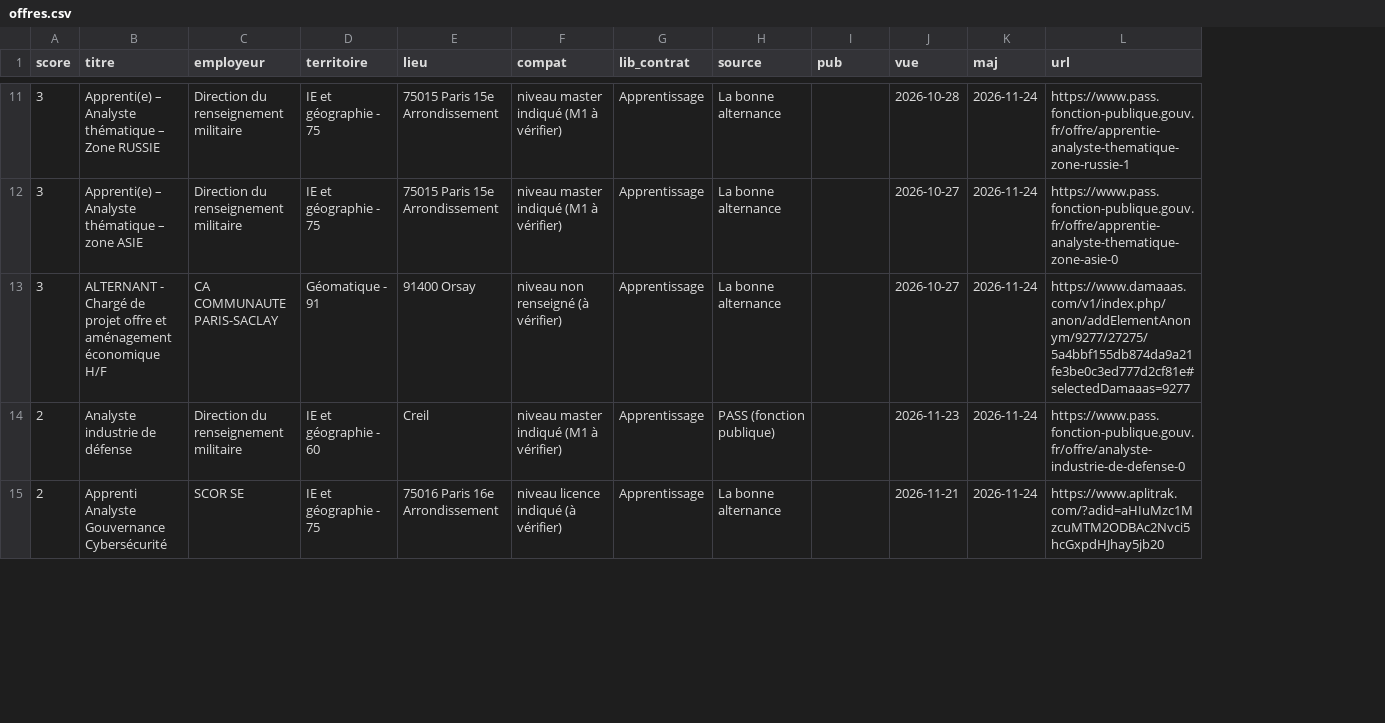
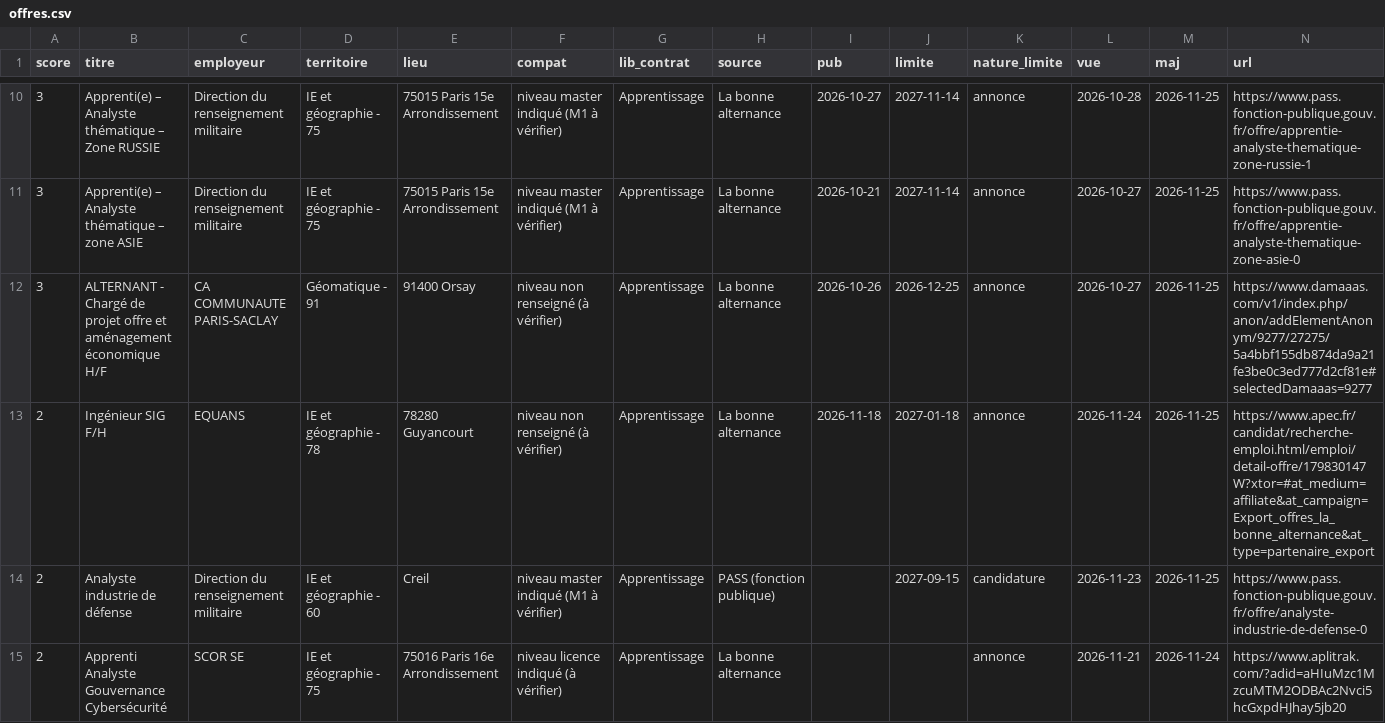
Before and after one commit to domgarci/veille-camille-resultats, a CSV file: offres.csv, drawn as a sheet; only a part is shown, gaps mark what is left out; addresses are those after the commit; the diff covers the shown part only; the diff names each change by its address in the sheet, - before the commit and + after, or states it on an @@ line.

```diff
--- a/offres.csv
+++ b/offres.csv
+column J (limite), rows 10-12: 2027-11-14 | 2027-11-14 | 2026-12-25; row 14: 2027-09-15
+column K (nature_limite), rows 10-12: all annonce; rows 14-15: candidature | annonce
-I10 (pub): (empty)
+I10 (pub): 2026-10-27
-M10:M12 (maj): 2026-11-24
+M10:M12 (maj): 2026-11-25
-I11 (pub): (empty)
+I11 (pub): 2026-10-21
-I12 (pub): (empty)
+I12 (pub): 2026-10-26
+row 13: 2 | Ingénieur SIG F/H | EQUANS | IE et géographie - 78 | 78280 Guyancourt | niveau non renseigné (à vérifier) | Apprentissage | La bonne alternance | 2026-11-18 | 2027-01-18 | annonce | 2026-11-24 | 2026-11-25 | https://www.apec.fr/candidat/recherche-emploi.html/emploi/detail-offre/179830147W?xtor=#at_medium=affiliate&at_campaign=Export_offres_la_bonne_alternance&at_type=partenaire_export
-M14 (maj): 2026-11-24
+M14 (maj): 2026-11-25
```
Also changed, not shown: 1 removed row and 16 edited cells elsewhere in this file, entreprises.csv, entreprises_geomatique.csv, 2 other files.
